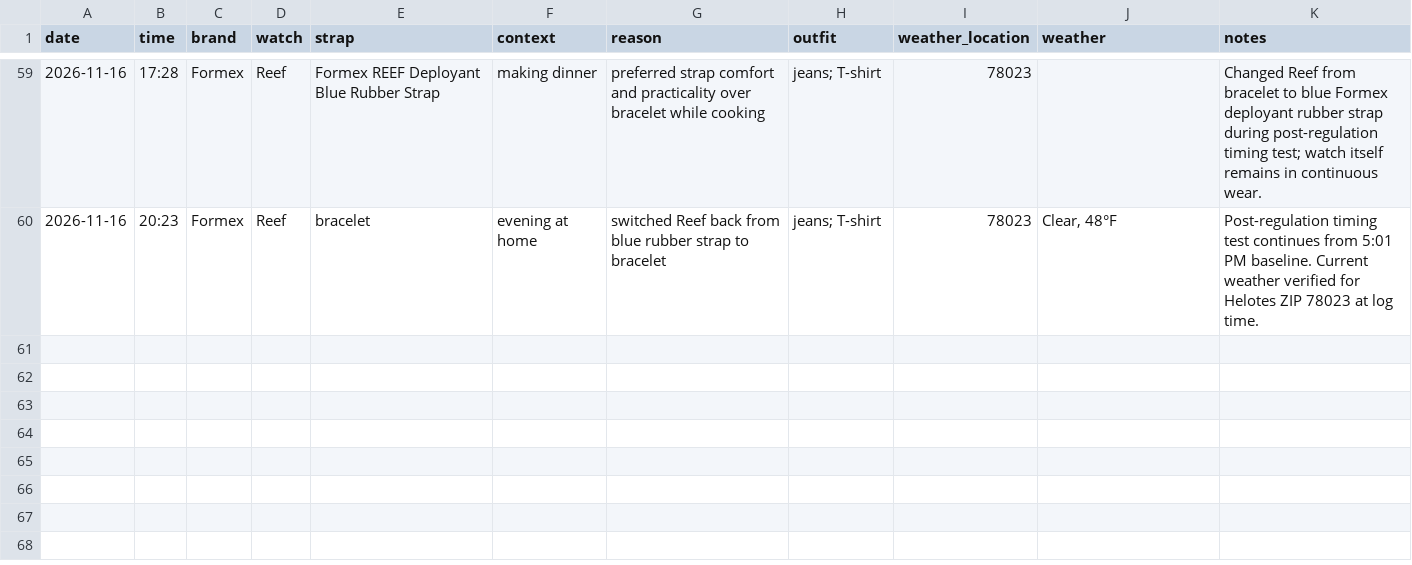
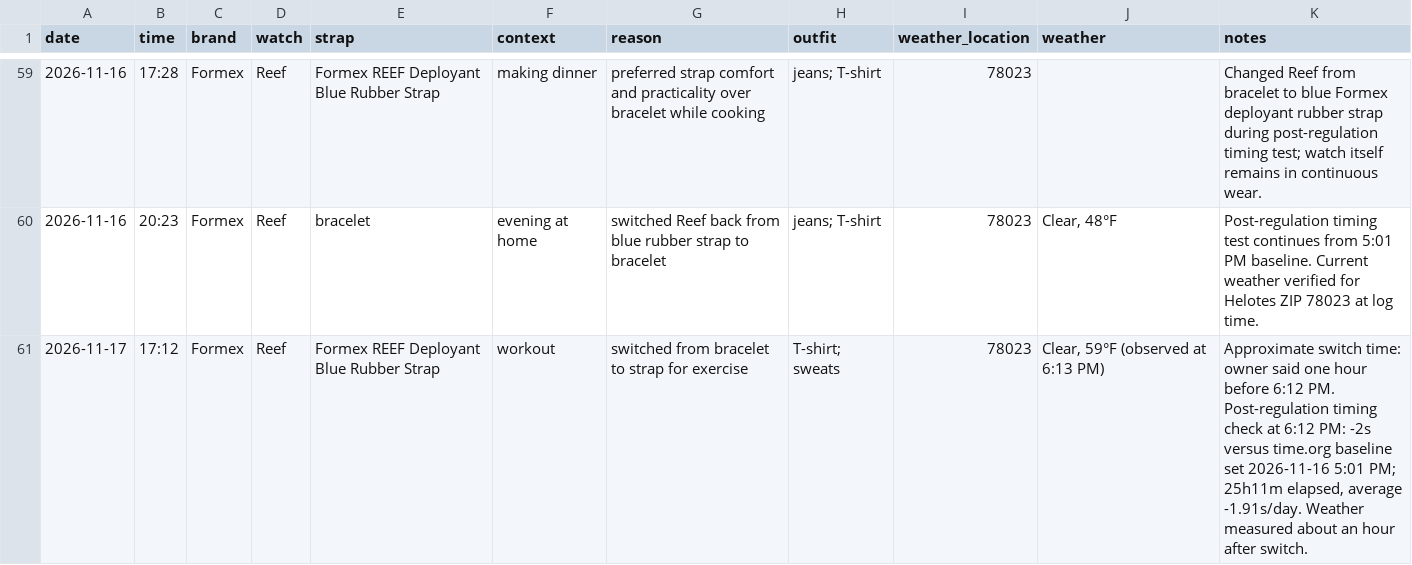
Before and after one commit to astidwell/Horology-Lab, a CSV file: data/wear_log.csv, drawn as a sheet; only a part is shown, gaps mark what is left out; the diff names each change by its address in the sheet, - before the commit and + after, or states it on an @@ line.

Commit message:
Log Reef workout strap swap and first post-regulation drift reading

```diff
--- a/data/wear_log.csv
+++ b/data/wear_log.csv
+row 61: 2026-11-17 | 17:12 | Formex | Reef | Formex REEF Deployant Blue Rubber Strap | workout | switched from bracelet to strap for exercise | T-shirt; sweats | 78023 | Clear, 59°F (observed at 6:13 PM) | Approximate switch time: owner said one hour before 6:12 PM. Post-regulation timing check at 6:12 PM: -2s versus time.org baseline set 2026-11-16 5:01 PM; 25h11m elapsed, average -1.91s/day. Weather measured about an hour after switch.
```
